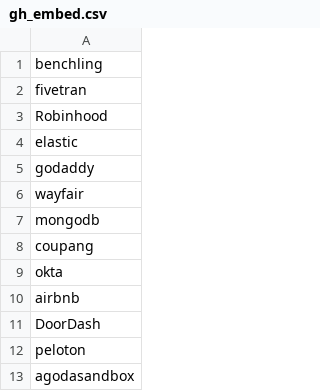
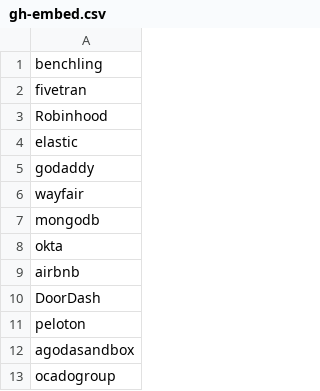
Before and after one commit to ritvikneu/job-boards, a CSV file: app/companies/greenhouse/gh-embed.csv (was app/companies/gh_embed.csv), drawn as a sheet; only a part is shown; the shorter side is filled out with more unchanged rows; the diff names each change by its address in the sheet, - before the commit and + after, or states it on an @@ line.

```diff
--- a/app/companies/gh_embed.csv
+++ b/app/companies/greenhouse/gh-embed.csv
-row 8: coupang
```
Also changed, not shown: app/companies/greenhouse/gh-io.csv, app/companies/lever/lever.csv, 22 other files.
